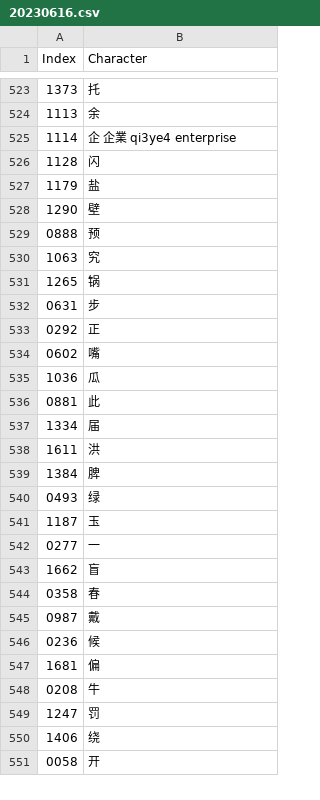
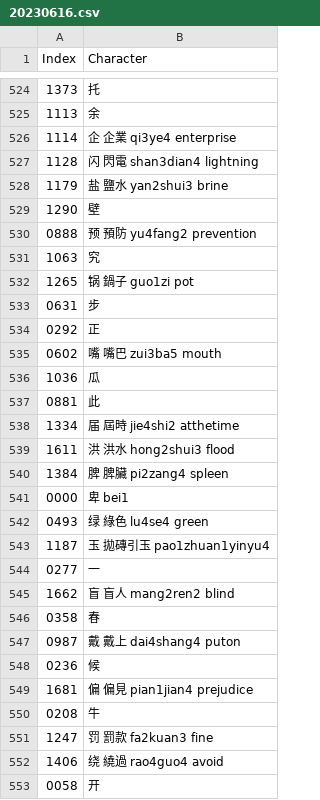
Before and after one commit to oetia/new-hsk-csv, a CSV file: data/sets/20230616.csv, drawn as a sheet; only a part is shown, gaps mark what is left out; the diff covers the shown part only.

Commit message:
600 :')

```diff
--- a/data/sets/20230616.csv
+++ b/data/sets/20230616.csv
@@ -525,27 +526,28 @@ Index,Character
 1114,企 企業 qi3ye4 enterprise
-1128,闪
-1179,盐
+1128,闪 閃電 shan3dian4 lightning
+1179,盐 鹽水 yan2shui3 brine
 1290,壁
-0888,预
+0888,预 預防 yu4fang2 prevention
 1063,究
-1265,锅
+1265,锅 鍋子 guo1zi pot
 0631,步
 0292,正
-0602,嘴
+0602,嘴 嘴巴 zui3ba5 mouth
 1036,瓜
 0881,此
-1334,届
-1611,洪
-1384,脾
-0493,绿
-1187,玉
+1334,届 屆時 jie4shi2 atthetime
+1611,洪 洪水 hong2shui3 flood
+1384,脾 脾臟 pi2zang4 spleen
+0000,卑 bei1
+0493,绿 綠色 lu4se4 green
+1187,玉 拋磚引玉 pao1zhuan1yinyu4
 0277,一
-1662,盲
+1662,盲 盲人 mang2ren2 blind
 0358,春
-0987,戴
+0987,戴 戴上 dai4shang4 puton
 0236,候
-1681,偏
+1681,偏 偏見 pian1jian4 prejudice
 0208,牛
-1247,罚
-1406,绕
+1247,罚 罰款 fa2kuan3 fine
+1406,绕 繞過 rao4guo4 avoid
 0058,开
```
Also changed, not shown: 1 added row and 38 edited cells elsewhere in this file.
